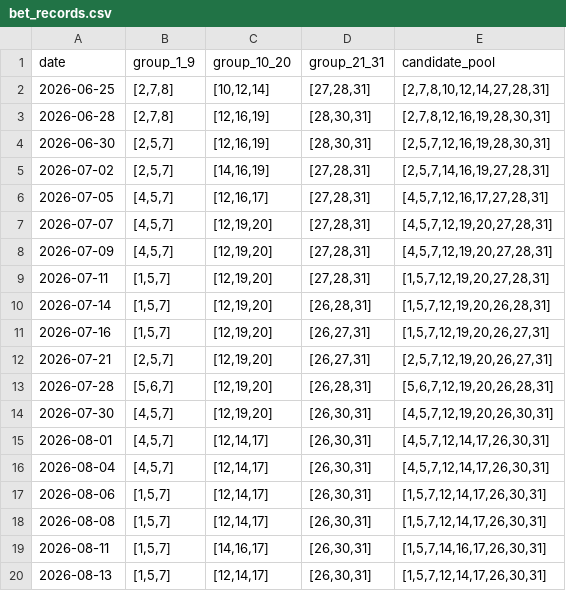
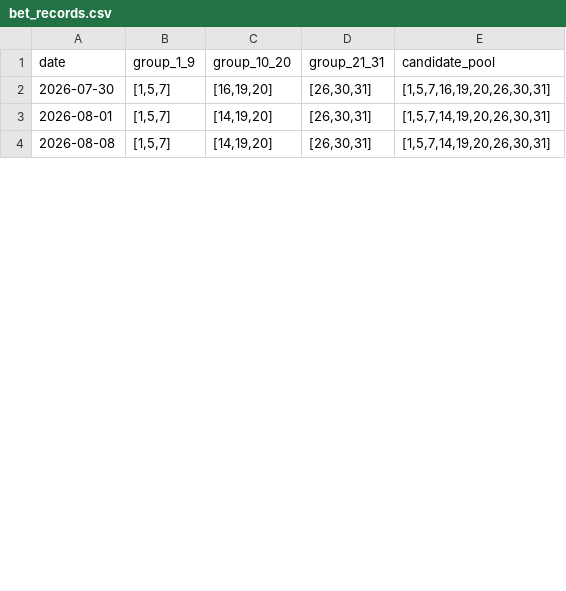
Before and after one commit to mrlam98613/msk8_prize_pred_apps, a CSV file: n_v3_msk_prize3_test_sample/bet_data/bet_records.csv, drawn as a sheet; only a part is shown; the diff covers the shown part only.

```diff
--- a/n_v3_msk_prize3_test_sample/bet_data/bet_records.csv
+++ b/n_v3_msk_prize3_test_sample/bet_data/bet_records.csv
@@ -1,20 +1,4 @@
 date,group_1_9,group_10_20,group_21_31,candidate_pool
-2026-06-25,"[2,7,8]","[10,12,14]","[27,28,31]","[2,7,8,10,12,14,27,28,31]"
-2026-06-28,"[2,7,8]","[12,16,19]","[28,30,31]","[2,7,8,12,16,19,28,30,31]"
-2026-06-30,"[2,5,7]","[12,16,19]","[28,30,31]","[2,5,7,12,16,19,28,30,31]"
-2026-07-02,"[2,5,7]","[14,16,19]","[27,28,31]","[2,5,7,14,16,19,27,28,31]"
-2026-07-05,"[4,5,7]","[12,16,17]","[27,28,31]","[4,5,7,12,16,17,27,28,31]"
-2026-07-07,"[4,5,7]","[12,19,20]","[27,28,31]","[4,5,7,12,19,20,27,28,31]"
-2026-07-09,"[4,5,7]","[12,19,20]","[27,28,31]","[4,5,7,12,19,20,27,28,31]"
-2026-07-11,"[1,5,7]","[12,19,20]","[27,28,31]","[1,5,7,12,19,20,27,28,31]"
-2026-07-14,"[1,5,7]","[12,19,20]","[26,28,31]","[1,5,7,12,19,20,26,28,31]"
-2026-07-16,"[1,5,7]","[12,19,20]","[26,27,31]","[1,5,7,12,19,20,26,27,31]"
-2026-07-21,"[2,5,7]","[12,19,20]","[26,27,31]","[2,5,7,12,19,20,26,27,31]"
-2026-07-28,"[5,6,7]","[12,19,20]","[26,28,31]","[5,6,7,12,19,20,26,28,31]"
-2026-07-30,"[4,5,7]","[12,19,20]","[26,30,31]","[4,5,7,12,19,20,26,30,31]"
-2026-08-01,"[4,5,7]","[12,14,17]","[26,30,31]","[4,5,7,12,14,17,26,30,31]"
-2026-08-04,"[4,5,7]","[12,14,17]","[26,30,31]","[4,5,7,12,14,17,26,30,31]"
-2026-08-06,"[1,5,7]","[12,14,17]","[26,30,31]","[1,5,7,12,14,17,26,30,31]"
-2026-08-08,"[1,5,7]","[12,14,17]","[26,30,31]","[1,5,7,12,14,17,26,30,31]"
-2026-08-11,"[1,5,7]","[14,16,17]","[26,30,31]","[1,5,7,14,16,17,26,30,31]"
-2026-08-13,"[1,5,7]","[12,14,17]","[26,30,31]","[1,5,7,12,14,17,26,30,31]"
+2026-07-30,"[1,5,7]","[16,19,20]","[26,30,31]","[1,5,7,16,19,20,26,30,31]"
+2026-08-01,"[1,5,7]","[14,19,20]","[26,30,31]","[1,5,7,14,19,20,26,30,31]"
+2026-08-08,"[1,5,7]","[14,19,20]","[26,30,31]","[1,5,7,14,19,20,26,30,31]"
```
Also changed, not shown: 1 added row, 5 removed rows and 10 edited cells elsewhere in this file, A_msk_lottery_data_folder/M4_lotto_prize_summary.csv, A_msk_lottery_data_folder/M6_lotto_history_prize.csv, 46 other files.
